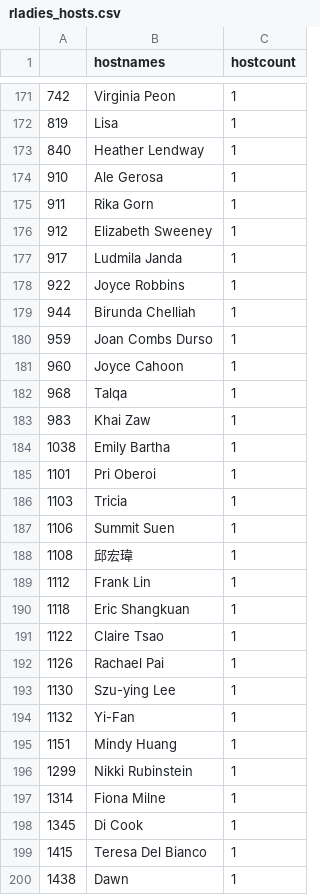
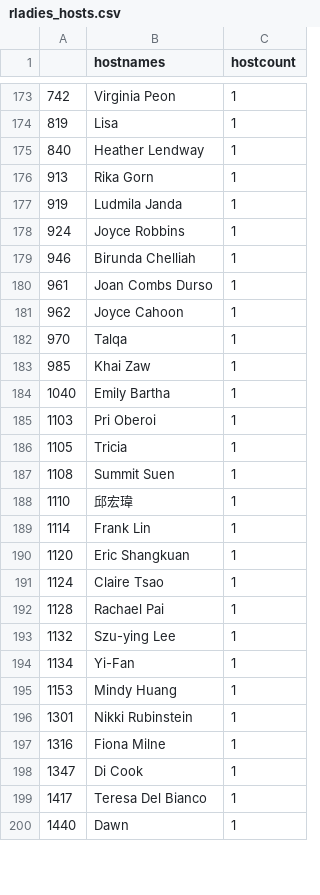
Before and after one commit to benubah/r-community-explorer, a CSV file: docs/data/rladies_hosts.csv, drawn as a sheet; only a part is shown, gaps mark what is left out; the diff covers the shown part only.

```diff
--- a/docs/data/rladies_hosts.csv
+++ b/docs/data/rladies_hosts.csv
@@ -173,28 +175,26 @@
 "840","Heather Lendway",1
-"910","Ale Gerosa",1
-"911","Rika Gorn",1
-"912","Elizabeth Sweeney",1
-"917","Ludmila Janda",1
-"922","Joyce Robbins",1
-"944","Birunda Chelliah",1
-"959","Joan Combs Durso",1
-"960","Joyce Cahoon",1
-"968","Talqa",1
-"983","Khai Zaw",1
-"1038","Emily Bartha",1
-"1101","Pri Oberoi",1
-"1103","Tricia",1
-"1106","Summit Suen",1
-"1108","邱宏瑋",1
-"1112","Frank Lin",1
-"1118","Eric Shangkuan",1
-"1122","Claire Tsao",1
-"1126","Rachael Pai",1
-"1130","Szu-ying Lee",1
-"1132","Yi-Fan",1
-"1151","Mindy Huang",1
-"1299","Nikki Rubinstein",1
-"1314","Fiona Milne",1
-"1345","Di Cook",1
-"1415","Teresa Del Bianco",1
-"1438","Dawn",1
+"913","Rika Gorn",1
+"919","Ludmila Janda",1
+"924","Joyce Robbins",1
+"946","Birunda Chelliah",1
+"961","Joan Combs Durso",1
+"962","Joyce Cahoon",1
+"970","Talqa",1
+"985","Khai Zaw",1
+"1040","Emily Bartha",1
+"1103","Pri Oberoi",1
+"1105","Tricia",1
+"1108","Summit Suen",1
+"1110","邱宏瑋",1
+"1114","Frank Lin",1
+"1120","Eric Shangkuan",1
+"1124","Claire Tsao",1
+"1128","Rachael Pai",1
+"1132","Szu-ying Lee",1
+"1134","Yi-Fan",1
+"1153","Mindy Huang",1
+"1301","Nikki Rubinstein",1
+"1316","Fiona Milne",1
+"1347","Di Cook",1
+"1417","Teresa Del Bianco",1
+"1440","Dawn",1
```
Also changed, not shown: 7 added rows, 5 removed rows and 84 edited cells elsewhere in this file, docs/data/rladies.csv, docs/data/rugs.csv, 5 other files.
